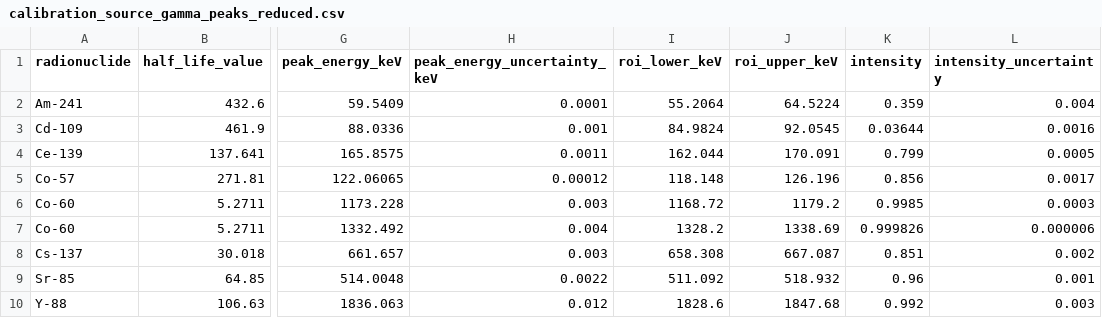
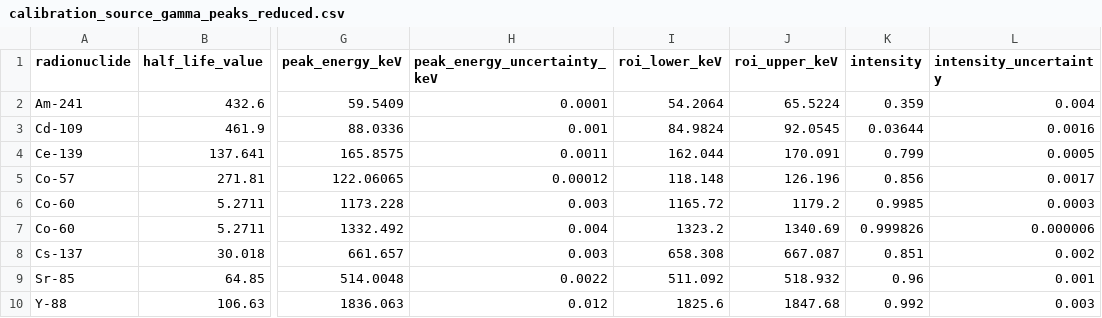
Before and after one commit to LarsEggimann/mapp-tricks, a CSV file: mapp_tricks/spectrometer_calibrations/HPGe/calibration_data/calib_2026/calibration_source_gamma_peaks_reduced.csv, drawn as a sheet; only a part is shown, gaps mark what is left out; the diff names each change by its address in the sheet, - before the commit and + after, or states it on an @@ line.

Commit message:
add new calibration (partial)

```diff
--- a/mapp_tricks/spectrometer_calibrations/HPGe/calibration_data/calib_2026/calibration_source_gamma_peaks_reduced.csv
+++ b/mapp_tricks/spectrometer_calibrations/HPGe/calibration_data/calib_2026/calibration_source_gamma_peaks_reduced.csv
-I2 (roi_lower_keV): 55.2064
+I2 (roi_lower_keV): 54.2064
-J2 (roi_upper_keV): 64.5224
+J2 (roi_upper_keV): 65.5224
-I6 (roi_lower_keV): 1168.72
+I6 (roi_lower_keV): 1165.72
-I7 (roi_lower_keV): 1328.2
+I7 (roi_lower_keV): 1323.2
-J7 (roi_upper_keV): 1338.69
+J7 (roi_upper_keV): 1340.69
-I10 (roi_lower_keV): 1828.6
+I10 (roi_lower_keV): 1825.6
```
Also changed, not shown: 11 other files.
